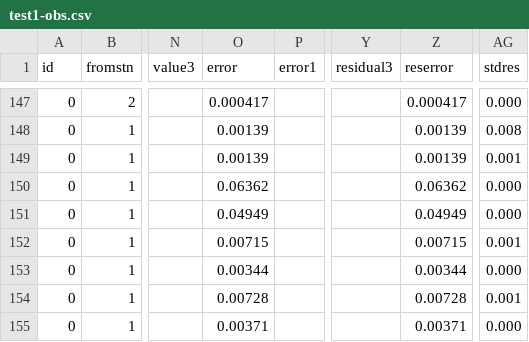
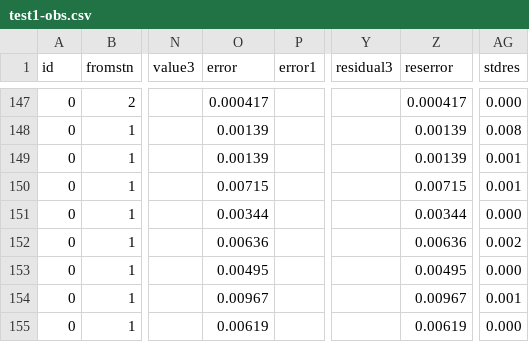
Before and after one commit to linz/snap, a CSV file: regression_tests/snap/check/test1-obs.csv, drawn as a sheet; only a part is shown, gaps mark what is left out; the diff names each change by its address in the sheet, - before the commit and + after, or states it on an @@ line.

```diff
--- a/regression_tests/snap/check/test1-obs.csv
+++ b/regression_tests/snap/check/test1-obs.csv
-O150 (error): 0.06362
+O150 (error): 0.00715
-Z150 (reserror): 0.06362
+Z150 (reserror): 0.00715
-AG150 (stdres): 0.000
+AG150 (stdres): 0.001
-O151 (error): 0.04949
+O151 (error): 0.00344
-Z151 (reserror): 0.04949
+Z151 (reserror): 0.00344
-O152 (error): 0.00715
+O152 (error): 0.00636
-Z152 (reserror): 0.00715
+Z152 (reserror): 0.00636
-AG152 (stdres): 0.001
+AG152 (stdres): 0.002
-O153 (error): 0.00344
+O153 (error): 0.00495
-Z153 (reserror): 0.00344
+Z153 (reserror): 0.00495
-O154 (error): 0.00728
+O154 (error): 0.00967
-Z154 (reserror): 0.00728
+Z154 (reserror): 0.00967
-O155 (error): 0.00371
+O155 (error): 0.00619
-Z155 (reserror): 0.00371
+Z155 (reserror): 0.00619
```
Also changed, not shown: regression_tests/snap/check/test1-metadata.csv, 7 other files.
